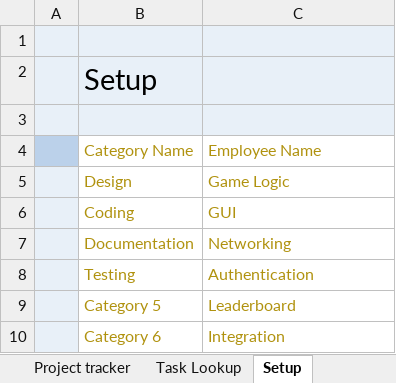
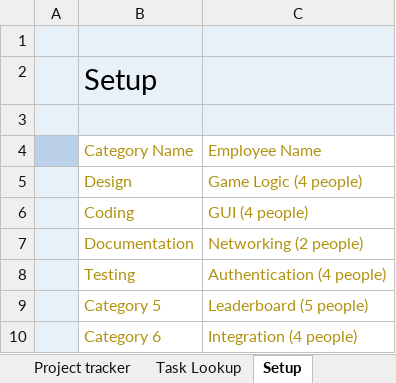
Before and after one commit to itspavit/GameLibrary, an Excel workbook: Project_tracker.xlsx, sheet Setup, drawn as a sheet; values as stored, in another font and other column widths than the file's, no borders; charts and pictures and table styles not drawn; the diff names each change by its address in the sheet, - before the commit and + after, or states it on an @@ line.

Commit message:
Update Project_tracker.xlsx

```diff
--- a/Project_tracker.xlsx (sheet Setup)
+++ b/Project_tracker.xlsx (sheet Setup)
-C5: Game Logic
+C5: Game Logic (4 people)
-C6: GUI
+C6: GUI (4 people)
-C7: Networking
+C7: Networking (2 people)
-C8: Authentication
+C8: Authentication (4 people)
-C9: Leaderboard
+C9: Leaderboard (5 people)
-C10: Integration
+C10: Integration (4 people)
```
